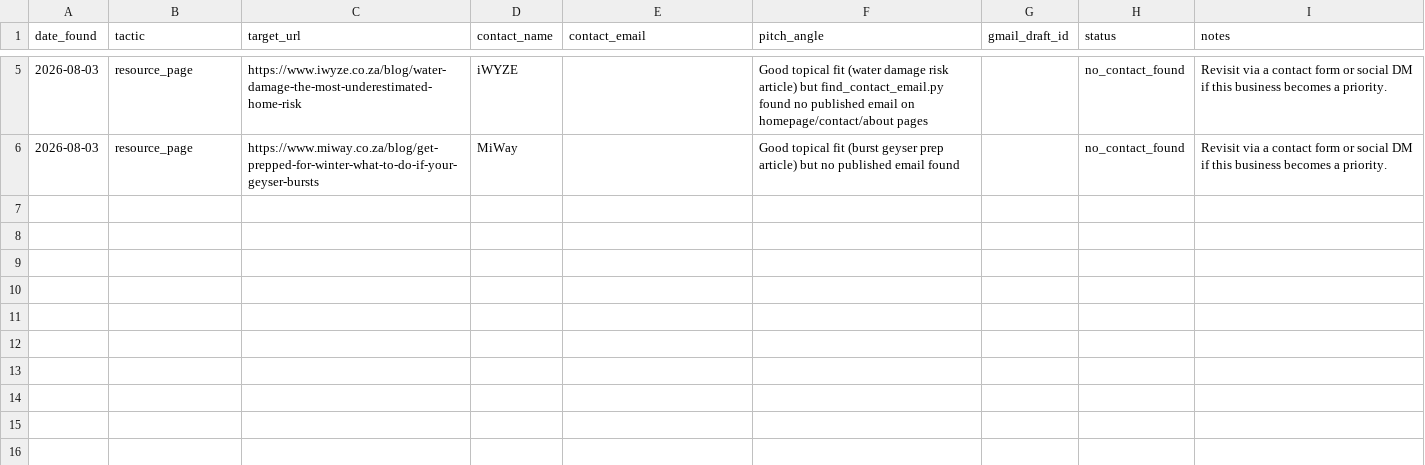
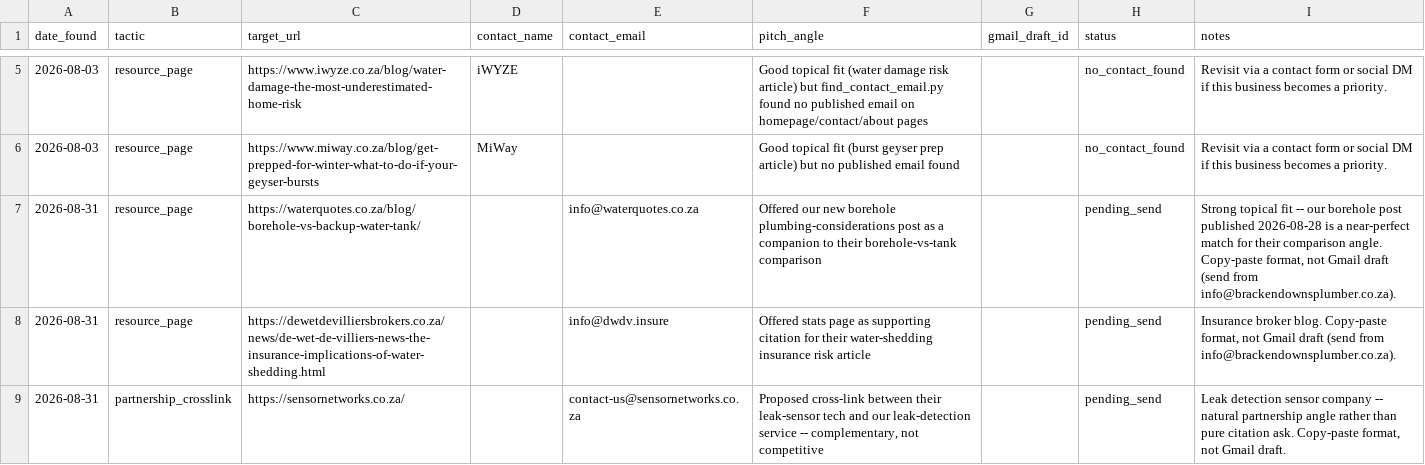
Before and after one commit to brackenplumber1-byte/online-advertising, a CSV file: .claude/skills/off-page-seo/sites/brackendownsplumber/outreach.csv, drawn as a sheet; only a part is shown, gaps mark what is left out.

```diff
--- a/.claude/skills/off-page-seo/sites/brackendownsplumber/outreach.csv
+++ b/.claude/skills/off-page-seo/sites/brackendownsplumber/outreach.csv
@@ -6 +6,4 @@ date_found,tactic,target_url,contact_name,contact_email,pitch_angle,gmail_draft_
 2026-08-03,resource_page,https://www.miway.co.za/blog/get-prepped-for-winter-what-to-do-if-your-geyser-bursts,MiWay,,"Good topical fit (burst geyser prep article) but no published email found",,no_contact_found,"Revisit via a contact form or social DM if this business becomes a priority."
+2026-08-31,resource_page,https://waterquotes.co.za/blog/borehole-vs-backup-water-tank/,,info@waterquotes.co.za,"Offered our new borehole plumbing-considerations post as a companion to their borehole-vs-tank comparison",,pending_send,"Strong topical fit -- our borehole post published 2026-08-28 is a near-perfect match for their comparison angle. Copy-paste format, not Gmail draft (send from info@brackendownsplumber.co.za)."
+2026-08-31,resource_page,https://dewetdevilliersbrokers.co.za/news/de-wet-de-villiers-news-the-insurance-implications-of-water-shedding.html,,info@dwdv.insure,"Offered stats page as supporting citation for their water-shedding insurance risk article",,pending_send,"Insurance broker blog. Copy-paste format, not Gmail draft (send from info@brackendownsplumber.co.za)."
+2026-08-31,partnership_crosslink,https://sensornetworks.co.za/,,contact-us@sensornetworks.co.za,"Proposed cross-link between their leak-sensor tech and our leak-detection service -- complementary, not competitive",,pending_send,"Leak detection sensor company -- natural partnership angle rather than pure citation ask. Copy-paste format, not Gmail draft."
```
Also changed, not shown: .claude/skills/off-page-seo/sites/247plumbersgp/outreach.csv.
